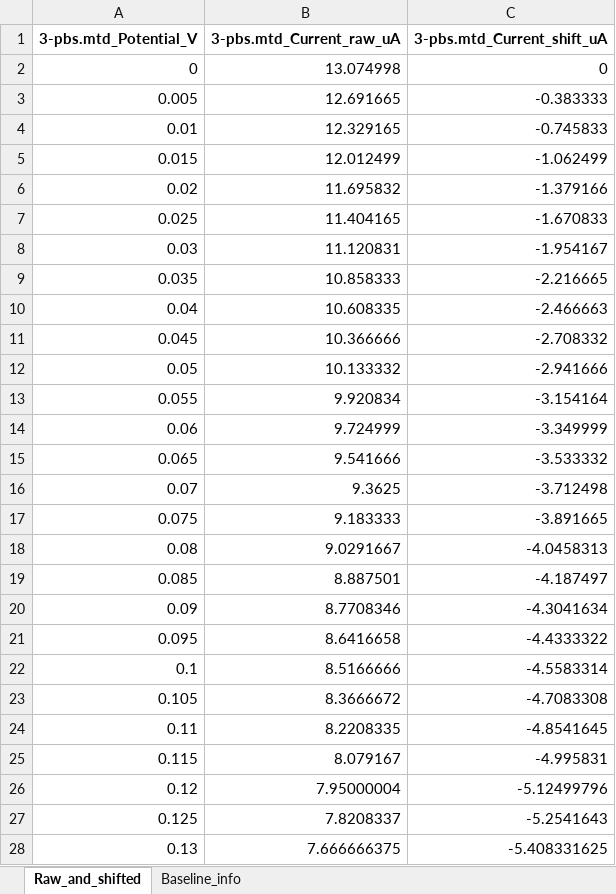
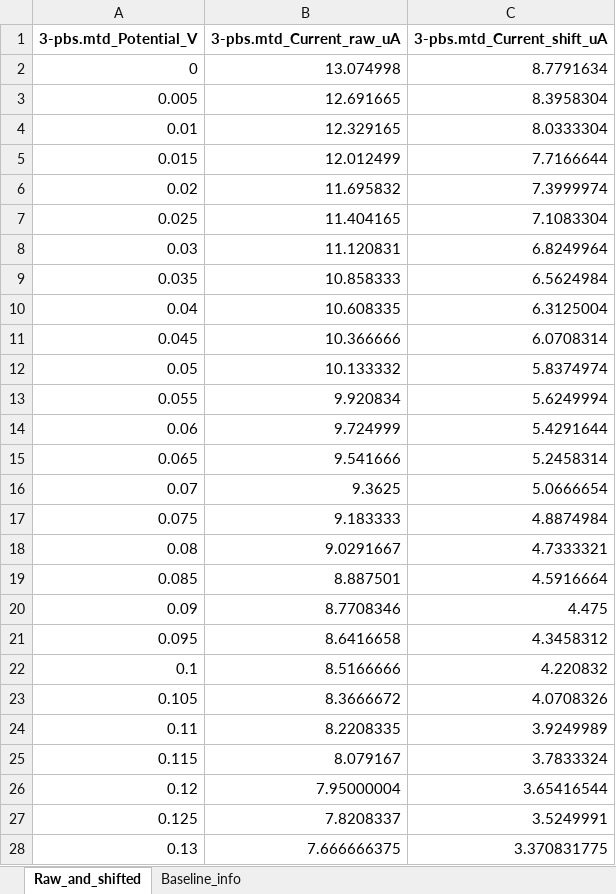
Before and after one commit to E-SChoi/EC_Research_Studio, an Excel workbook: projects/RNA_Aptamer_Test/Experiments/Experiment_001/Results/DPV/raw_and_baseline_data.xlsx, sheet Raw_and_shifted, drawn as a sheet; only a part is shown; values as stored, in another font and other column widths than the file's, no borders; the diff covers the shown part only; the diff names each change by its address in the sheet, - before the commit and + after, or states it on an @@ line.

```diff
--- a/projects/RNA_Aptamer_Test/Experiments/Experiment_001/Results/DPV/raw_and_baseline_data.xlsx (sheet Raw_and_shifted)
+++ b/projects/RNA_Aptamer_Test/Experiments/Experiment_001/Results/DPV/raw_and_baseline_data.xlsx (sheet Raw_and_shifted)
-C2 (3-pbs.mtd_Current_shift_uA): 0
+C2 (3-pbs.mtd_Current_shift_uA): 8.7791634
-C3 (3-pbs.mtd_Current_shift_uA): -0.383333
+C3 (3-pbs.mtd_Current_shift_uA): 8.3958304
-C4 (3-pbs.mtd_Current_shift_uA): -0.745833
+C4 (3-pbs.mtd_Current_shift_uA): 8.0333304
-C5 (3-pbs.mtd_Current_shift_uA): -1.062499
+C5 (3-pbs.mtd_Current_shift_uA): 7.7166644
-C6 (3-pbs.mtd_Current_shift_uA): -1.379166
+C6 (3-pbs.mtd_Current_shift_uA): 7.3999974
-C7 (3-pbs.mtd_Current_shift_uA): -1.670833
+C7 (3-pbs.mtd_Current_shift_uA): 7.1083304
-C8 (3-pbs.mtd_Current_shift_uA): -1.954167
+C8 (3-pbs.mtd_Current_shift_uA): 6.8249964
-C9 (3-pbs.mtd_Current_shift_uA): -2.216665
+C9 (3-pbs.mtd_Current_shift_uA): 6.5624984
-C10 (3-pbs.mtd_Current_shift_uA): -2.466663
+C10 (3-pbs.mtd_Current_shift_uA): 6.3125004
-C11 (3-pbs.mtd_Current_shift_uA): -2.708332
+C11 (3-pbs.mtd_Current_shift_uA): 6.0708314
-C12 (3-pbs.mtd_Current_shift_uA): -2.941666
+C12 (3-pbs.mtd_Current_shift_uA): 5.8374974
-C13 (3-pbs.mtd_Current_shift_uA): -3.154164
+C13 (3-pbs.mtd_Current_shift_uA): 5.6249994
-C14 (3-pbs.mtd_Current_shift_uA): -3.349999
+C14 (3-pbs.mtd_Current_shift_uA): 5.4291644
-C15 (3-pbs.mtd_Current_shift_uA): -3.533332
+C15 (3-pbs.mtd_Current_shift_uA): 5.2458314
-C16 (3-pbs.mtd_Current_shift_uA): -3.712498
+C16 (3-pbs.mtd_Current_shift_uA): 5.0666654
-C17 (3-pbs.mtd_Current_shift_uA): -3.891665
+C17 (3-pbs.mtd_Current_shift_uA): 4.8874984
-C18 (3-pbs.mtd_Current_shift_uA): -4.0458313
+C18 (3-pbs.mtd_Current_shift_uA): 4.7333321
-C19 (3-pbs.mtd_Current_shift_uA): -4.187497
+C19 (3-pbs.mtd_Current_shift_uA): 4.5916664
-C20 (3-pbs.mtd_Current_shift_uA): -4.3041634
+C20 (3-pbs.mtd_Current_shift_uA): 4.475
-C21 (3-pbs.mtd_Current_shift_uA): -4.4333322
+C21 (3-pbs.mtd_Current_shift_uA): 4.3458312
-C22 (3-pbs.mtd_Current_shift_uA): -4.5583314
+C22 (3-pbs.mtd_Current_shift_uA): 4.220832
-C23 (3-pbs.mtd_Current_shift_uA): -4.7083308
+C23 (3-pbs.mtd_Current_shift_uA): 4.0708326
-C24 (3-pbs.mtd_Current_shift_uA): -4.8541645
+C24 (3-pbs.mtd_Current_shift_uA): 3.9249989
-C25 (3-pbs.mtd_Current_shift_uA): -4.995831
+C25 (3-pbs.mtd_Current_shift_uA): 3.7833324
-C26 (3-pbs.mtd_Current_shift_uA): -5.12499796
+C26 (3-pbs.mtd_Current_shift_uA): 3.65416544
-C27 (3-pbs.mtd_Current_shift_uA): -5.2541643
+C27 (3-pbs.mtd_Current_shift_uA): 3.5249991
-C28 (3-pbs.mtd_Current_shift_uA): -5.408331625
+C28 (3-pbs.mtd_Current_shift_uA): 3.370831775
```
Also changed, not shown: 154 edited cells elsewhere in this sheet, sheet Baseline_info, projects/RNA_Aptamer_Test/Experiments/Experiment_001/Results/DPV/fit_summary.xlsx, projects/RNA_Aptamer_Test/Experiments/Experiment_001/Results/DPV/peak_values.xlsx, 28 other files.
